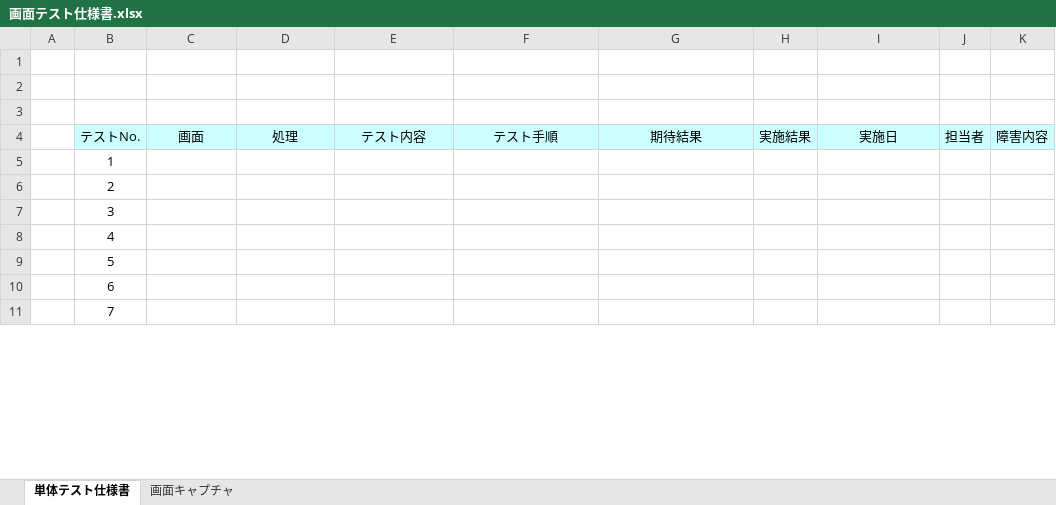
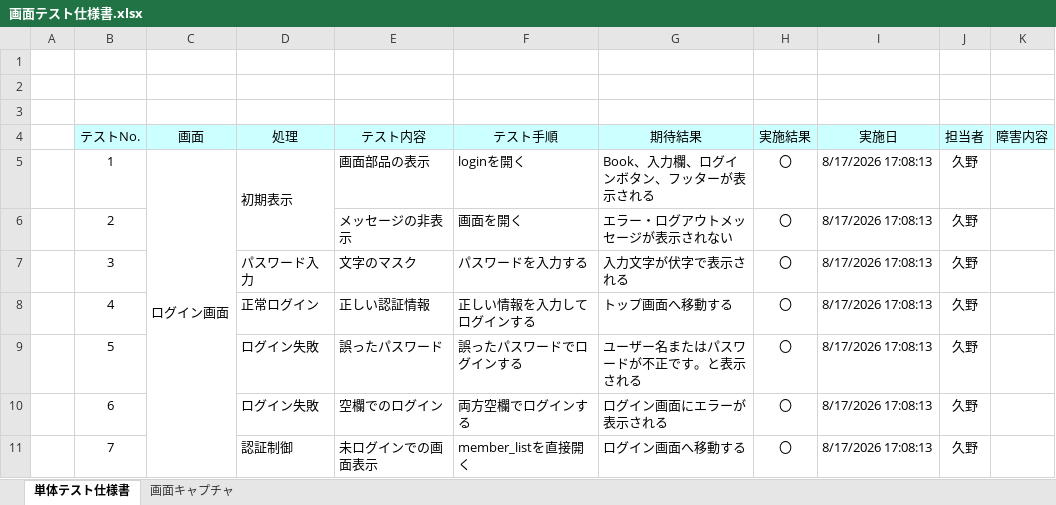
Before and after one commit to Ryoga948/kojin, an Excel workbook: アウトプット資料/画面テスト仕様書.xlsx, sheet 単体テスト仕様書, drawn as a sheet; only a part is shown; values as stored, in another font and other column widths than the file's, no borders; charts and pictures not drawn; the diff covers the shown part only; the diff names each change by its address in the sheet, - before the commit and + after, or states it on an @@ line.

```diff
--- a/アウトプット資料/画面テスト仕様書.xlsx (sheet 単体テスト仕様書)
+++ b/アウトプット資料/画面テスト仕様書.xlsx (sheet 単体テスト仕様書)
-C5 (画面): (empty)
+C5 (画面): ログイン画面
+C5:C11 merged
-D5 (処理): (empty)
+D5 (処理): 初期表示
+D5:D6 merged
-E5 (テスト内容): (empty)
+E5 (テスト内容): 画面部品の表示
-F5 (テスト手順): (empty)
+F5 (テスト手順): loginを開く
-G5 (期待結果): (empty)
+G5 (期待結果): Book、入力欄、ログインボタン、フッターが表示される
-H5:H11 (実施結果): (empty)
+H5:H11 (実施結果): 〇
-I5:I11 (実施日): (empty)
+I5:I11 (実施日): 8/17/2026 17:08:13
-J5:J11 (担当者): (empty)
+J5:J11 (担当者): 久野
-E6 (テスト内容): (empty)
+E6 (テスト内容): メッセージの非表示
-F6 (テスト手順): (empty)
+F6 (テスト手順): 画面を開く
-G6 (期待結果): (empty)
+G6 (期待結果): エラー・ログアウトメッセージが表示されない
-D7 (処理): (empty)
+D7 (処理): パスワード入力
-E7 (テスト内容): (empty)
+E7 (テスト内容): 文字のマスク
-F7 (テスト手順): (empty)
+F7 (テスト手順): パスワードを入力する
-G7 (期待結果): (empty)
+G7 (期待結果): 入力文字が伏字で表示される
-D8 (処理): (empty)
+D8 (処理): 正常ログイン
-E8 (テスト内容): (empty)
+E8 (テスト内容): 正しい認証情報
-F8 (テスト手順): (empty)
+F8 (テスト手順): 正しい情報を入力してログインする
-G8 (期待結果): (empty)
+G8 (期待結果): トップ画面へ移動する
-D9:D10 (処理): (empty)
+D9:D10 (処理): ログイン失敗
-E9 (テスト内容): (empty)
+E9 (テスト内容): 誤ったパスワード
-F9 (テスト手順): (empty)
+F9 (テスト手順): 誤ったパスワードでログインする
-G9 (期待結果): (empty)
+G9 (期待結果): ユーザー名またはパスワードが不正です。と表示される
-E10 (テスト内容): (empty)
+E10 (テスト内容): 空欄でのログイン
-F10 (テスト手順): (empty)
+F10 (テスト手順): 両方空欄でログインする
-G10 (期待結果): (empty)
+G10 (期待結果): ログイン画面にエラーが表示される
-D11 (処理): (empty)
+D11 (処理): 認証制御
-E11 (テスト内容): (empty)
+E11 (テスト内容): 未ログインでの画面表示
-F11 (テスト手順): (empty)
+F11 (テスト手順): member_listを直接開く
-G11 (期待結果): (empty)
+G11 (期待結果): ログイン画面へ移動する
```
Also changed, not shown: 56 added rows, 99 edited cells and merged cells elsewhere in this sheet, charts or pictures, 29 other files.
